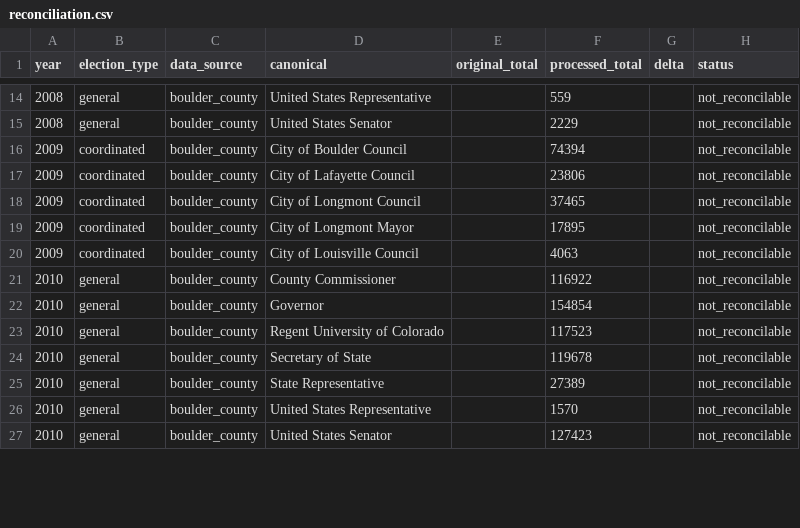
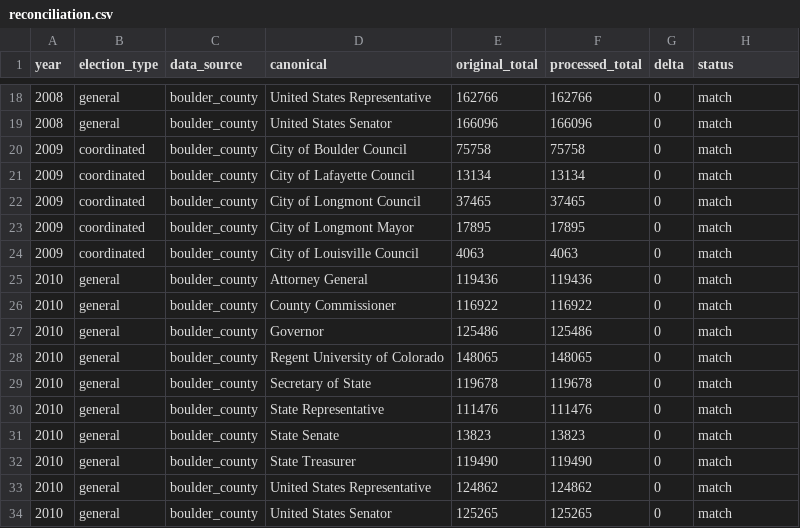
Before and after one commit to BoulderPublicData/Election-Results, a CSV file: data/audit/reconciliation.csv, drawn as a sheet; only a part is shown, gaps mark what is left out; the diff covers the shown part only.

```diff
--- a/data/audit/reconciliation.csv
+++ b/data/audit/reconciliation.csv
@@ -14,14 +18,17 @@ year,election_type,data_source,canonical,original_total,processed_total,delta,st
-2008,general,boulder_county,United States Representative,,559,,not_reconcilable
-2008,general,boulder_county,United States Senator,,2229,,not_reconcilable
-2009,coordinated,boulder_county,City of Boulder Council,,74394,,not_reconcilable
-2009,coordinated,boulder_county,City of Lafayette Council,,23806,,not_reconcilable
-2009,coordinated,boulder_county,City of Longmont Council,,37465,,not_reconcilable
-2009,coordinated,boulder_county,City of Longmont Mayor,,17895,,not_reconcilable
-2009,coordinated,boulder_county,City of Louisville Council,,4063,,not_reconcilable
-2010,general,boulder_county,County Commissioner,,116922,,not_reconcilable
-2010,general,boulder_county,Governor,,154854,,not_reconcilable
-2010,general,boulder_county,Regent University of Colorado,,117523,,not_reconcilable
-2010,general,boulder_county,Secretary of State,,119678,,not_reconcilable
-2010,general,boulder_county,State Representative,,27389,,not_reconcilable
-2010,general,boulder_county,United States Representative,,1570,,not_reconcilable
-2010,general,boulder_county,United States Senator,,127423,,not_reconcilable
+2008,general,boulder_county,United States Representative,162766,162766,0,match
+2008,general,boulder_county,United States Senator,166096,166096,0,match
+2009,coordinated,boulder_county,City of Boulder Council,75758,75758,0,match
+2009,coordinated,boulder_county,City of Lafayette Council,13134,13134,0,match
+2009,coordinated,boulder_county,City of Longmont Council,37465,37465,0,match
+2009,coordinated,boulder_county,City of Longmont Mayor,17895,17895,0,match
+2009,coordinated,boulder_county,City of Louisville Council,4063,4063,0,match
+2010,general,boulder_county,Attorney General,119436,119436,0,match
+2010,general,boulder_county,County Commissioner,116922,116922,0,match
+2010,general,boulder_county,Governor,125486,125486,0,match
+2010,general,boulder_county,Regent University of Colorado,148065,148065,0,match
+2010,general,boulder_county,Secretary of State,119678,119678,0,match
+2010,general,boulder_county,State Representative,111476,111476,0,match
+2010,general,boulder_county,State Senate,13823,13823,0,match
+2010,general,boulder_county,State Treasurer,119490,119490,0,match
+2010,general,boulder_county,United States Representative,124862,124862,0,match
+2010,general,boulder_county,United States Senator,125265,125265,0,match
```
Also changed, not shown: 4 added rows and 84 edited cells elsewhere in this file, data/audit/vote-counting-vs-sov.csv, 55 other files.
